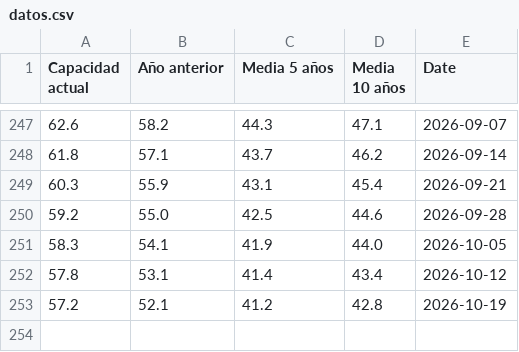
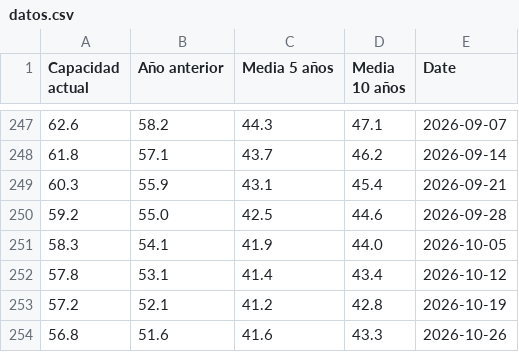
Before and after one commit to Newtral-datos/embalses_automatico, a CSV file: graficos/linea/datos.csv, drawn as a sheet; only a part is shown, gaps mark what is left out.

```diff
--- a/graficos/linea/datos.csv
+++ b/graficos/linea/datos.csv
@@ -253 +253,2 @@ Capacidad actual,Año anterior,Media 5 años,Media 10 años,Date
 57.2,52.1,41.2,42.8,2026-10-19
+56.8,51.6,41.6,43.3,2026-10-26
```
Also changed, not shown: historicos/linea.csv, 1 other file.
